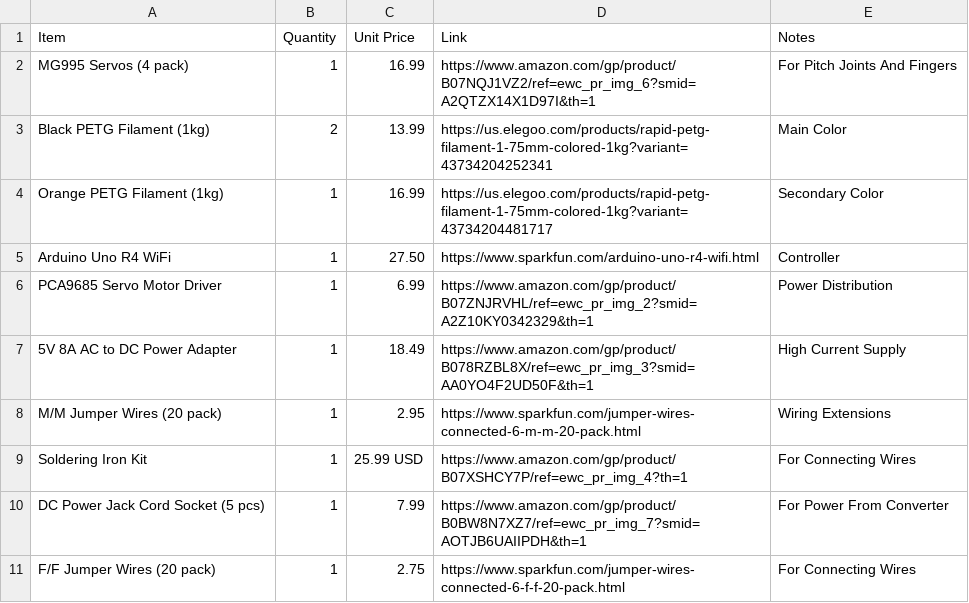
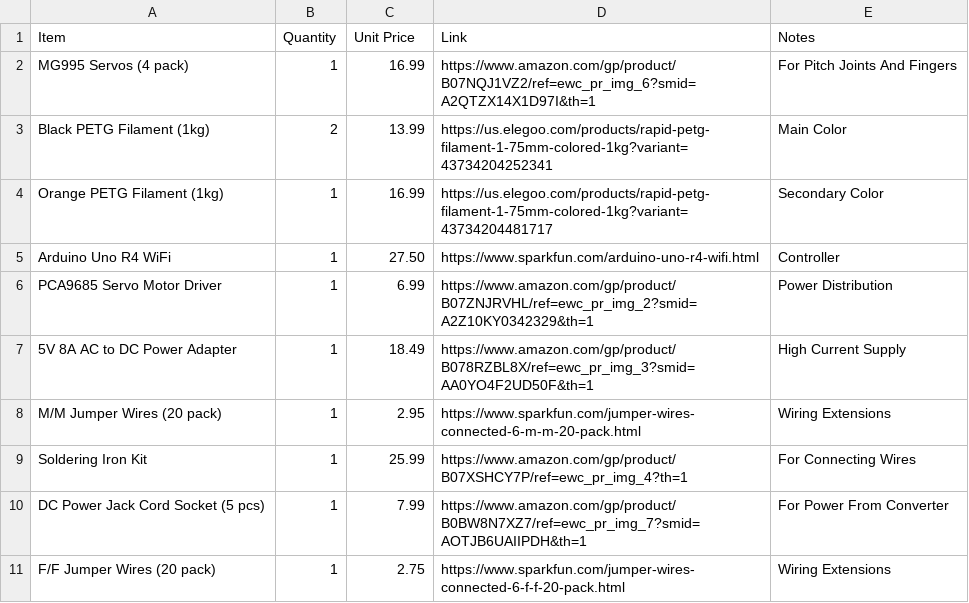
Before and after one commit to valuablelegend1-a11y/ARC-3, a CSV file: BOM.csv, drawn as a sheet.

Commit message:
Fix formatting and currency in BOM.csv

```diff
--- a/BOM.csv
+++ b/BOM.csv
@@ -8,4 +8,4 @@ PCA9685 Servo Motor Driver,1,6.99,https://www.amazon.com/gp/product/B07ZNJRVHL/r
 M/M Jumper Wires (20 pack),1,2.95,https://www.sparkfun.com/jumper-wires-connected-6-m-m-20-pack.html, Wiring Extensions
-Soldering Iron Kit,1,25.99 USD, https://www.amazon.com/gp/product/B07XSHCY7P/ref=ewc_pr_img_4?th=1, For Connecting Wires
+Soldering Iron Kit,1,25.99, https://www.amazon.com/gp/product/B07XSHCY7P/ref=ewc_pr_img_4?th=1, For Connecting Wires
 DC Power Jack Cord Socket (5 pcs),1,7.99,https://www.amazon.com/gp/product/B0BW8N7XZ7/ref=ewc_pr_img_7?smid=AOTJB6UAIIPDH&th=1, For Power From Converter
-F/F Jumper Wires (20 pack),1,2.75,https://www.sparkfun.com/jumper-wires-connected-6-f-f-20-pack.html, For Connecting Wires
+F/F Jumper Wires (20 pack),1,2.75,https://www.sparkfun.com/jumper-wires-connected-6-f-f-20-pack.html, Wiring Extensions
```
